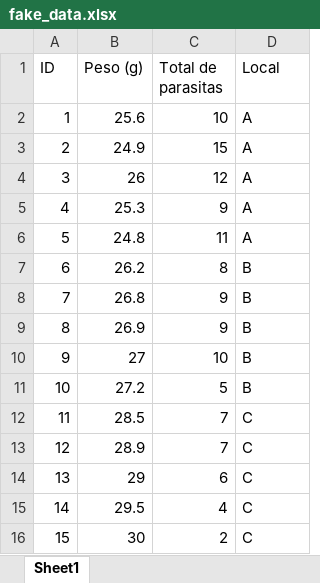
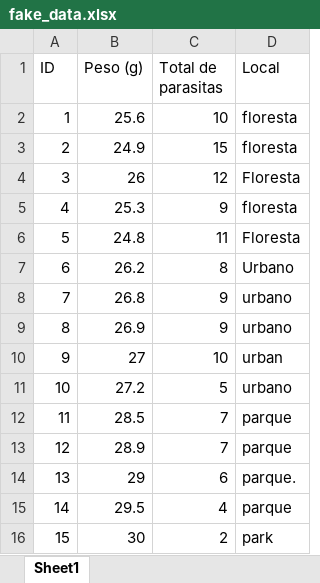
Before and after one commit to DiogoJackson/book_R_zero, an Excel workbook: data/fake_data.xlsx, sheet Sheet1, drawn as a sheet; values as stored, in another font and other column widths than the file's, no borders; the diff names each change by its address in the sheet, - before the commit and + after, or states it on an @@ line.

```diff
--- a/data/fake_data.xlsx (sheet Sheet1)
+++ b/data/fake_data.xlsx (sheet Sheet1)
-D2:D3 (Local): A
+D2:D3 (Local): floresta
-D4 (Local): A
+D4 (Local): Floresta
-D5 (Local): A
+D5 (Local): floresta
-D6 (Local): A
+D6 (Local): Floresta
-D7 (Local): B
+D7 (Local): Urbano
-D8:D9 (Local): B
+D8:D9 (Local): urbano
-D10 (Local): B
+D10 (Local): urban
-D11 (Local): B
+D11 (Local): urbano
-D12:D13 (Local): C
+D12:D13 (Local): parque
-D14 (Local): C
+D14 (Local): parque.
-D15 (Local): C
+D15 (Local): parque
-D16 (Local): C
+D16 (Local): park
```
Also changed, not shown: 25 other files.
